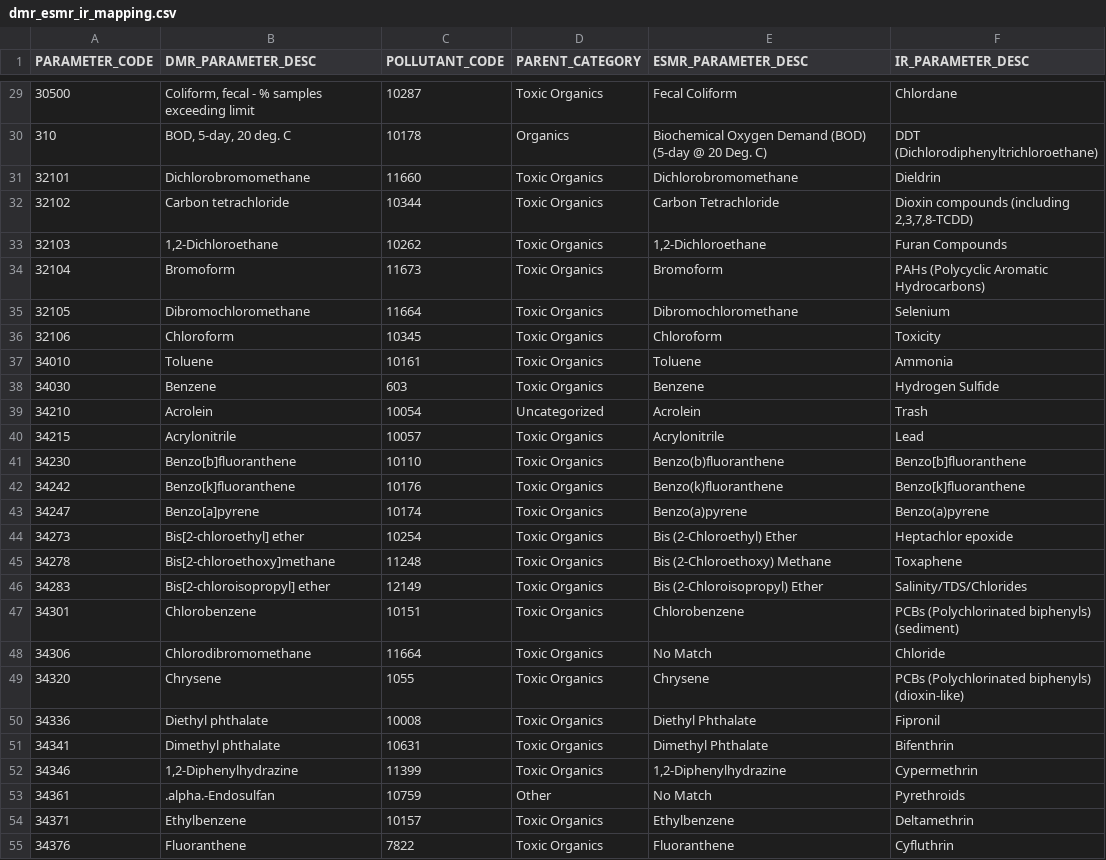
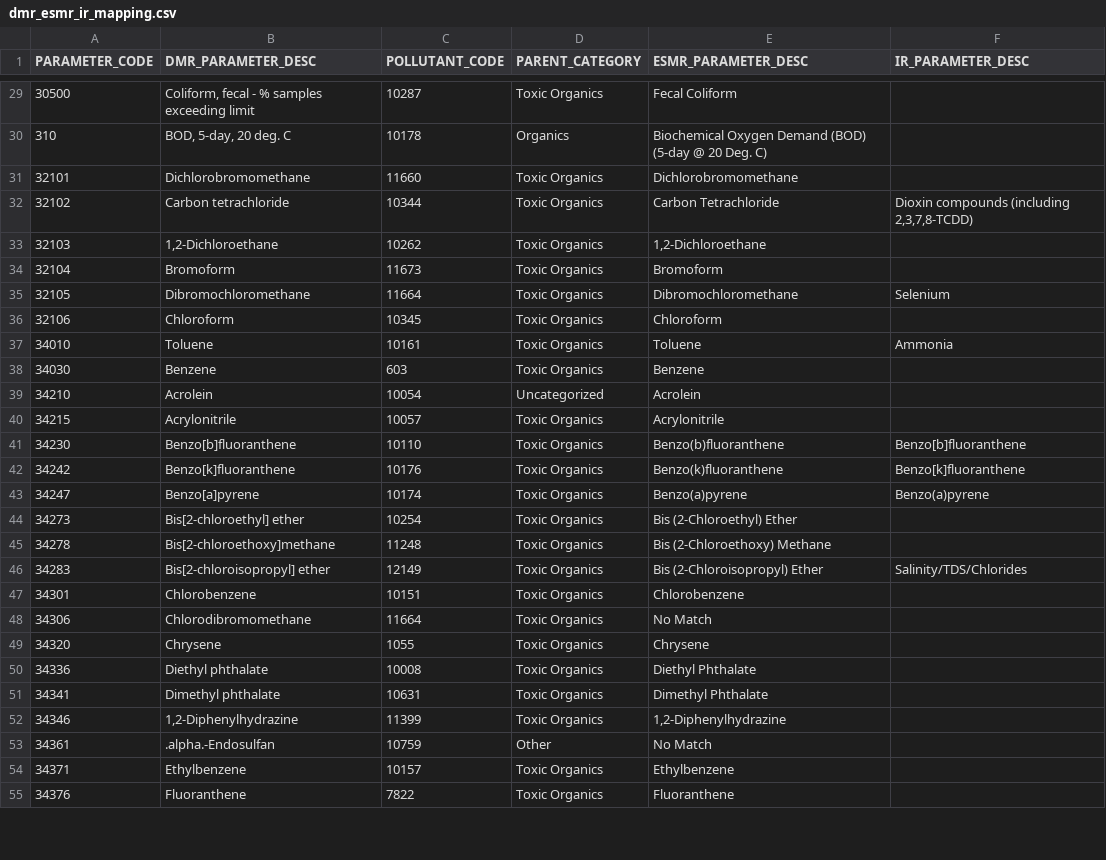
Before and after one commit to dalyw/us-sewersheds, a CSV file: processed_data/dmr_esmr_ir_mapping.csv, drawn as a sheet; only a part is shown, gaps mark what is left out; the diff covers the shown part only.

```diff
--- a/processed_data/dmr_esmr_ir_mapping.csv
+++ b/processed_data/dmr_esmr_ir_mapping.csv
@@ -29,13 +29,13 @@ PARAMETER_CODE,DMR_PARAMETER_DESC,POLLUTANT_CODE,PARENT_CATEGORY,ESMR_PARAMETER_
-30500,"Coliform, fecal - % samples exceeding limit",10287,Toxic Organics,Fecal Coliform,Chlordane
-310,"BOD, 5-day, 20 deg. C",10178,Organics,Biochemical Oxygen Demand (BOD) (5-day @ 20 Deg. C),DDT (Dichlorodiphenyltrichloroethane)
-32101,Dichlorobromomethane,11660,Toxic Organics,Dichlorobromomethane,Dieldrin
+30500,"Coliform, fecal - % samples exceeding limit",10287,Toxic Organics,Fecal Coliform,
+310,"BOD, 5-day, 20 deg. C",10178,Organics,Biochemical Oxygen Demand (BOD) (5-day @ 20 Deg. C),
+32101,Dichlorobromomethane,11660,Toxic Organics,Dichlorobromomethane,
 32102,Carbon tetrachloride,10344,Toxic Organics,Carbon Tetrachloride,"Dioxin compounds (including 2,3,7,8-TCDD)"
-32103,"1,2-Dichloroethane",10262,Toxic Organics,"1,2-Dichloroethane",Furan Compounds
-32104,Bromoform,11673,Toxic Organics,Bromoform,PAHs (Polycyclic Aromatic Hydrocarbons)
+32103,"1,2-Dichloroethane",10262,Toxic Organics,"1,2-Dichloroethane",
+32104,Bromoform,11673,Toxic Organics,Bromoform,
 32105,Dibromochloromethane,11664,Toxic Organics,Dibromochloromethane,Selenium
-32106,Chloroform,10345,Toxic Organics,Chloroform,Toxicity
+32106,Chloroform,10345,Toxic Organics,Chloroform,
 34010,Toluene,10161,Toxic Organics,Toluene,Ammonia
-34030,Benzene,603,Toxic Organics,Benzene,Hydrogen Sulfide
-34210,Acrolein,10054,Uncategorized,Acrolein,Trash
-34215,Acrylonitrile,10057,Toxic Organics,Acrylonitrile,Lead
+34030,Benzene,603,Toxic Organics,Benzene,
+34210,Acrolein,10054,Uncategorized,Acrolein,
+34215,Acrylonitrile,10057,Toxic Organics,Acrylonitrile,
 34230,Benzo[b]fluoranthene,10110,Toxic Organics,Benzo(b)fluoranthene,Benzo[b]fluoranthene
@@ -43,13 +43,13 @@ PARAMETER_CODE,DMR_PARAMETER_DESC,POLLUTANT_CODE,PARENT_CATEGORY,ESMR_PARAMETER_
 34247,Benzo[a]pyrene,10174,Toxic Organics,Benzo(a)pyrene,Benzo(a)pyrene
-34273,Bis[2-chloroethyl] ether,10254,Toxic Organics,Bis (2-Chloroethyl) Ether,Heptachlor epoxide
-34278,Bis[2-chloroethoxy]methane,11248,Toxic Organics,Bis (2-Chloroethoxy) Methane,Toxaphene
+34273,Bis[2-chloroethyl] ether,10254,Toxic Organics,Bis (2-Chloroethyl) Ether,
+34278,Bis[2-chloroethoxy]methane,11248,Toxic Organics,Bis (2-Chloroethoxy) Methane,
 34283,Bis[2-chloroisopropyl] ether,12149,Toxic Organics,Bis (2-Chloroisopropyl) Ether,Salinity/TDS/Chlorides
-34301,Chlorobenzene,10151,Toxic Organics,Chlorobenzene,PCBs (Polychlorinated biphenyls) (sediment)
-34306,Chlorodibromomethane,11664,Toxic Organics,No Match,Chloride
-34320,Chrysene,1055,Toxic Organics,Chrysene,PCBs (Polychlorinated biphenyls) (dioxin-like)
-34336,Diethyl phthalate,10008,Toxic Organics,Diethyl Phthalate,Fipronil
-34341,Dimethyl phthalate,10631,Toxic Organics,Dimethyl Phthalate,Bifenthrin
-34346,"1,2-Diphenylhydrazine",11399,Toxic Organics,"1,2-Diphenylhydrazine",Cypermethrin
-34361,.alpha.-Endosulfan,10759,Other,No Match,Pyrethroids
-34371,Ethylbenzene,10157,Toxic Organics,Ethylbenzene,Deltamethrin
-34376,Fluoranthene,7822,Toxic Organics,Fluoranthene,Cyfluthrin
+34301,Chlorobenzene,10151,Toxic Organics,Chlorobenzene,
+34306,Chlorodibromomethane,11664,Toxic Organics,No Match,
+34320,Chrysene,1055,Toxic Organics,Chrysene,
+34336,Diethyl phthalate,10008,Toxic Organics,Diethyl Phthalate,
+34341,Dimethyl phthalate,10631,Toxic Organics,Dimethyl Phthalate,
+34346,"1,2-Diphenylhydrazine",11399,Toxic Organics,"1,2-Diphenylhydrazine",
+34361,.alpha.-Endosulfan,10759,Other,No Match,
+34371,Ethylbenzene,10157,Toxic Organics,Ethylbenzene,
+34376,Fluoranthene,7822,Toxic Organics,Fluoranthene,
```
Also changed, not shown: 22 edited cells elsewhere in this file, 18 other files.
